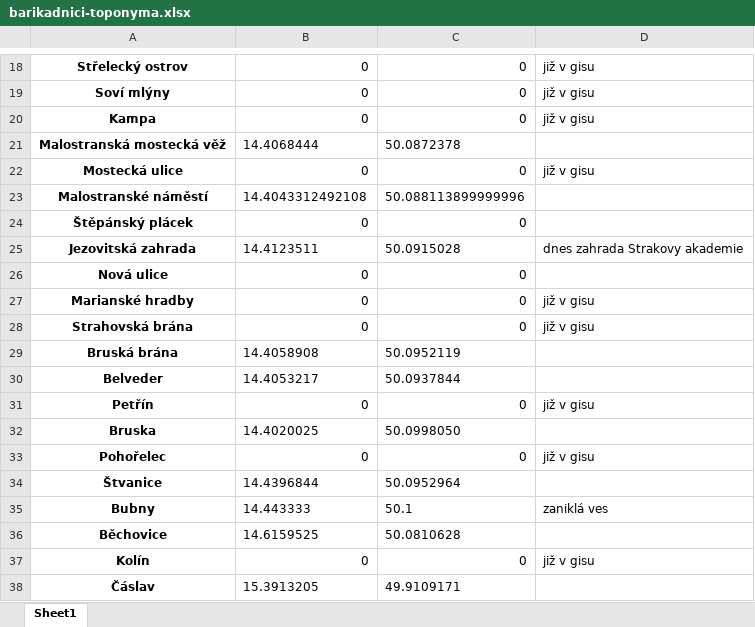
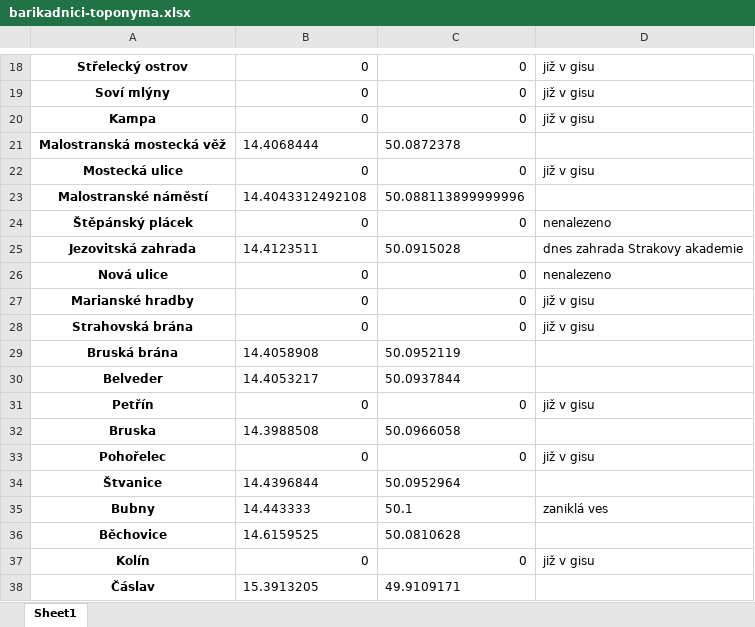
Before and after one commit to Zmelik1978/korpusprozy, an Excel workbook: longitude - latitude/barikadnici-toponyma.xlsx, sheet Sheet1, drawn as a sheet; only a part is shown, gaps mark what is left out; values as stored, in another font and other column widths than the file's, no borders; the diff names each change by its address in the sheet, - before the commit and + after, or states it on an @@ line.

```diff
--- a/longitude - latitude/barikadnici-toponyma.xlsx (sheet Sheet1)
+++ b/longitude - latitude/barikadnici-toponyma.xlsx (sheet Sheet1)
-D24: (empty)
+D24: nenalezeno
-D26: (empty)
+D26: nenalezeno
-B32: 14.4020025
+B32: 14.3988508
-C32: 50.0998050
+C32: 50.0966058
```
Also changed, not shown: 11 other files.
